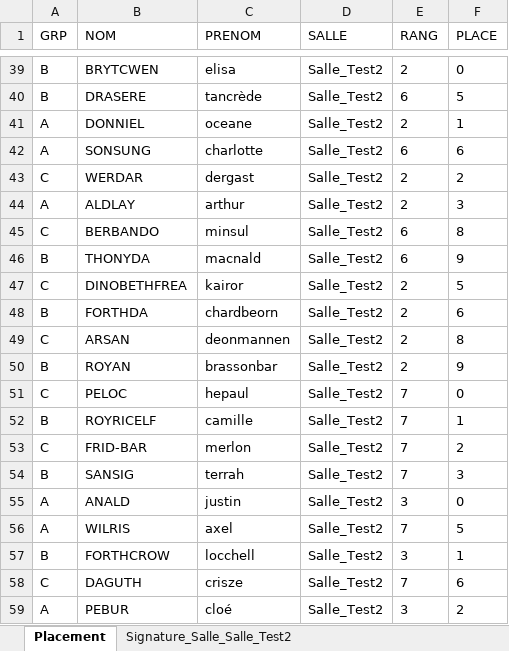
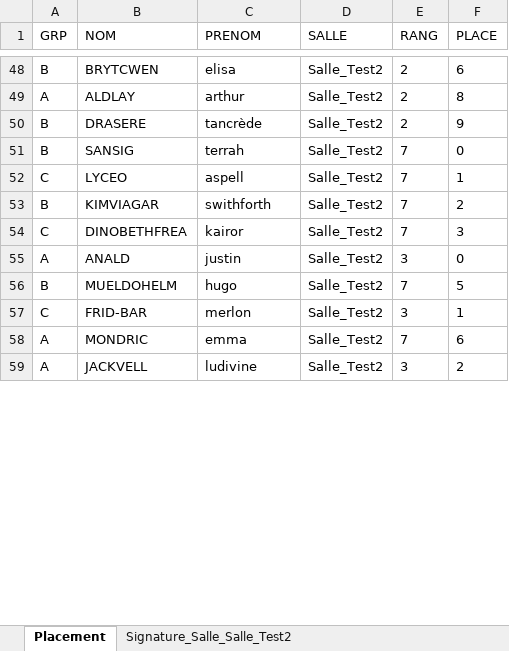
Before and after one commit to GeoffroyMuller/S3B_s23_BIANCALANA_GUEZENNEC_MULLER_PLAID, an Excel workbook: fichierPourTest/placement_5-2-1.xlsx, sheet Placement, drawn as a sheet; only a part is shown, gaps mark what is left out; values as stored, in another font and other column widths than the file's, no borders; removed rows and columns are numbered as before the commit, all else as after; the diff covers the shown part only; the diff names each change by its address in the sheet, - before the commit and + after, or states it on an @@ line.

```diff
--- a/fichierPourTest/placement_5-2-1.xlsx (sheet Placement)
+++ b/fichierPourTest/placement_5-2-1.xlsx (sheet Placement)
-F48 (PLACE): 0
+F48 (PLACE): 6
-row 40: B | DRASERE | tancrède | Salle_Test2 | 6 | 5
-row 41: A | DONNIEL | oceane | Salle_Test2 | 2 | 1
-row 42: A | SONSUNG | charlotte | Salle_Test2 | 6 | 6
-row 43: C | WERDAR | dergast | Salle_Test2 | 2 | 2
-F49 (PLACE): 3
+F49 (PLACE): 8
-row 45: C | BERBANDO | minsul | Salle_Test2 | 6 | 8
-row 46: B | THONYDA | macnald | Salle_Test2 | 6 | 9
-row 47: C | DINOBETHFREA | kairor | Salle_Test2 | 2 | 5
-row 48: B | FORTHDA | chardbeorn | Salle_Test2 | 2 | 6
-row 49: C | ARSAN | deonmannen | Salle_Test2 | 2 | 8
-B50 (NOM): ROYAN
+B50 (NOM): DRASERE
-C50 (PRENOM): brassonbar
+C50 (PRENOM): tancrède
-row 51: C | PELOC | hepaul | Salle_Test2 | 7 | 0
-row 52: B | ROYRICELF | camille | Salle_Test2 | 7 | 1
-row 53: C | FRID-BAR | merlon | Salle_Test2 | 7 | 2
-F51 (PLACE): 3
+F51 (PLACE): 0
+row 52: C | LYCEO | aspell | Salle_Test2 | 7 | 1
+row 53: B | KIMVIAGAR | swithforth | Salle_Test2 | 7 | 2
+row 54: C | DINOBETHFREA | kairor | Salle_Test2 | 7 | 3
-A56 (GRP): A
+A56 (GRP): B
-B56 (NOM): WILRIS
+B56 (NOM): MUELDOHELM
-C56 (PRENOM): axel
+C56 (PRENOM): hugo
-A57 (GRP): B
+A57 (GRP): C
-B57 (NOM): FORTHCROW
+B57 (NOM): FRID-BAR
-C57 (PRENOM): locchell
+C57 (PRENOM): merlon
-A58 (GRP): C
+A58 (GRP): A
-B58 (NOM): DAGUTH
+B58 (NOM): MONDRIC
-C58 (PRENOM): crisze
+C58 (PRENOM): emma
-B59 (NOM): PEBUR
+B59 (NOM): JACKVELL
-C59 (PRENOM): cloé
+C59 (PRENOM): ludivine
```
Also changed, not shown: 23 added rows, 14 removed rows and 99 edited cells elsewhere in this sheet, sheet Signature_Salle_Salle_Test2, 2 other files.
